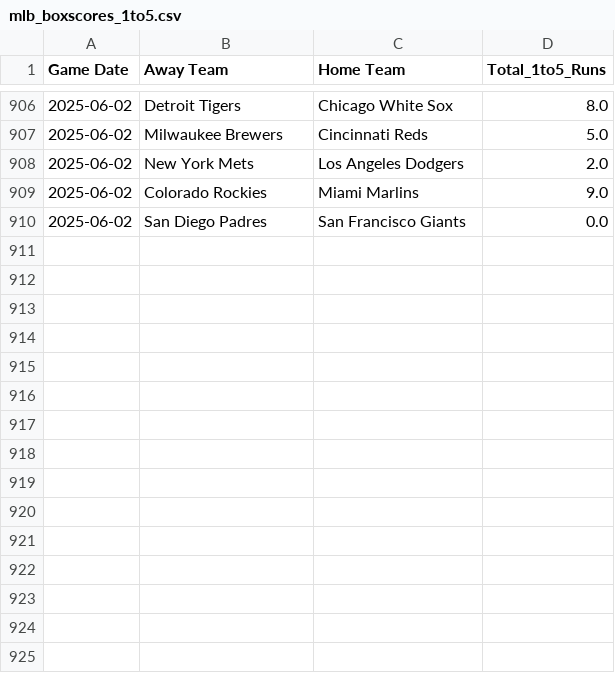
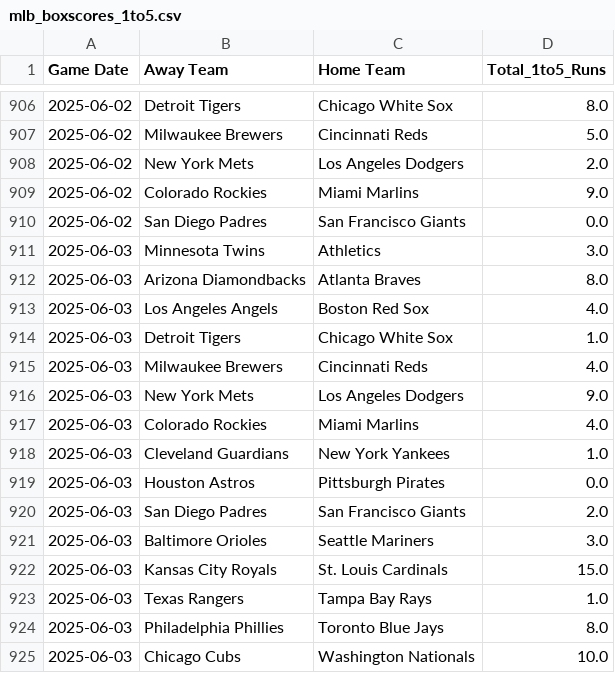
Before and after one commit to radgator13/boosted-innings-1-5, a CSV file: data/mlb_boxscores_1to5.csv, drawn as a sheet; only a part is shown, gaps mark what is left out; the diff names each change by its address in the sheet, - before the commit and + after, or states it on an @@ line.

```diff
--- a/data/mlb_boxscores_1to5.csv
+++ b/data/mlb_boxscores_1to5.csv
+row 911: 2025-06-03 | Minnesota Twins | Athletics | 3.0
+row 912: 2025-06-03 | Arizona Diamondbacks | Atlanta Braves | 8.0
+row 913: 2025-06-03 | Los Angeles Angels | Boston Red Sox | 4.0
+row 914: 2025-06-03 | Detroit Tigers | Chicago White Sox | 1.0
+row 915: 2025-06-03 | Milwaukee Brewers | Cincinnati Reds | 4.0
+row 916: 2025-06-03 | New York Mets | Los Angeles Dodgers | 9.0
+row 917: 2025-06-03 | Colorado Rockies | Miami Marlins | 4.0
+row 918: 2025-06-03 | Cleveland Guardians | New York Yankees | 1.0
+row 919: 2025-06-03 | Houston Astros | Pittsburgh Pirates | 0.0
+row 920: 2025-06-03 | San Diego Padres | San Francisco Giants | 2.0
+row 921: 2025-06-03 | Baltimore Orioles | Seattle Mariners | 3.0
+row 922: 2025-06-03 | Kansas City Royals | St. Louis Cardinals | 15.0
+row 923: 2025-06-03 | Texas Rangers | Tampa Bay Rays | 1.0
+row 924: 2025-06-03 | Philadelphia Phillies | Toronto Blue Jays | 8.0
+row 925: 2025-06-03 | Chicago Cubs | Washington Nationals | 10.0
```
Also changed, not shown: data/mlb_boxscores_full.csv, data/mlb_predictions.csv, 4 other files.
